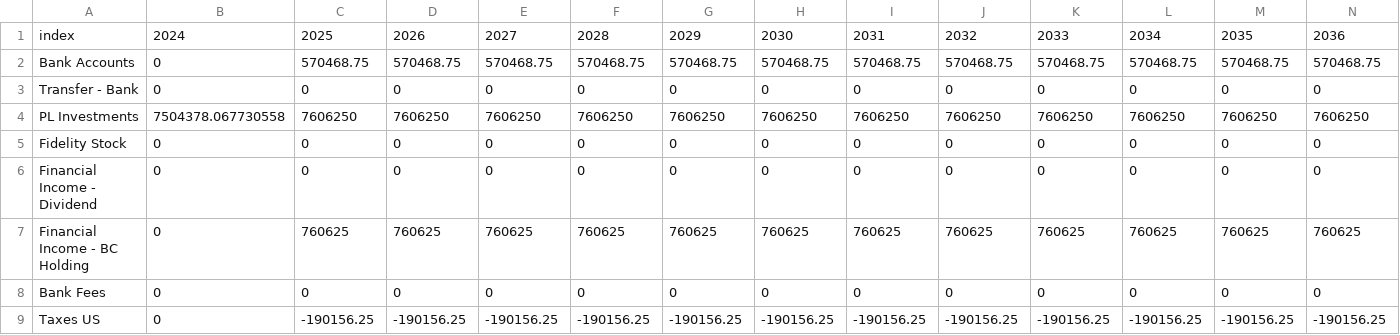
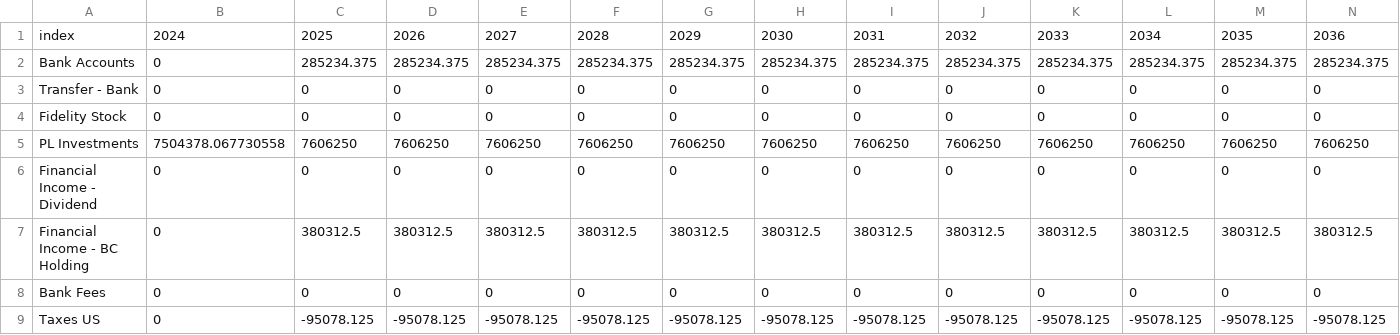
Before and after one commit to cfbieder/finproject, a CSV file: components/data/auditTrail/Testing_United_Beverages_entries.csv, drawn as a sheet.

```diff
--- a/components/data/auditTrail/Testing_United_Beverages_entries.csv
+++ b/components/data/auditTrail/Testing_United_Beverages_entries.csv
@@ -1,9 +1,9 @@
 index,2024,2025,2026,2027,2028,2029,2030,2031,2032,2033,2034,2035,2036
-Bank Accounts,0,570468.75,570468.75,570468.75,570468.75,570468.75,570468.75,570468.75,570468.75,570468.75,570468.75,570468.75,570468.75
+Bank Accounts,0,285234.375,285234.375,285234.375,285234.375,285234.375,285234.375,285234.375,285234.375,285234.375,285234.375,285234.375,285234.375
 Transfer - Bank,0,0,0,0,0,0,0,0,0,0,0,0,0
+Fidelity Stock,0,0,0,0,0,0,0,0,0,0,0,0,0
 PL Investments,7504378.067730558,7606250,7606250,7606250,7606250,7606250,7606250,7606250,7606250,7606250,7606250,7606250,7606250
-Fidelity Stock,0,0,0,0,0,0,0,0,0,0,0,0,0
 Financial Income - Dividend,0,0,0,0,0,0,0,0,0,0,0,0,0
-Financial Income - BC Holding,0,760625,760625,760625,760625,760625,760625,760625,760625,760625,760625,760625,760625
+Financial Income - BC Holding,0,380312.5,380312.5,380312.5,380312.5,380312.5,380312.5,380312.5,380312.5,380312.5,380312.5,380312.5,380312.5
 Bank Fees,0,0,0,0,0,0,0,0,0,0,0,0,0
-Taxes US,0,-190156.25,-190156.25,-190156.25,-190156.25,-190156.25,-190156.25,-190156.25,-190156.25,-190156.25,-190156.25,-190156.25,-190156.25
+Taxes US,0,-95078.125,-95078.125,-95078.125,-95078.125,-95078.125,-95078.125,-95078.125,-95078.125,-95078.125,-95078.125,-95078.125,-95078.125
```
Also changed, not shown: components/data/auditTrail/Testing_Fidelity_IRA_entries.csv, components/data/auditTrail/Testing_Living_Expenses_entries.csv, 20 other files.
